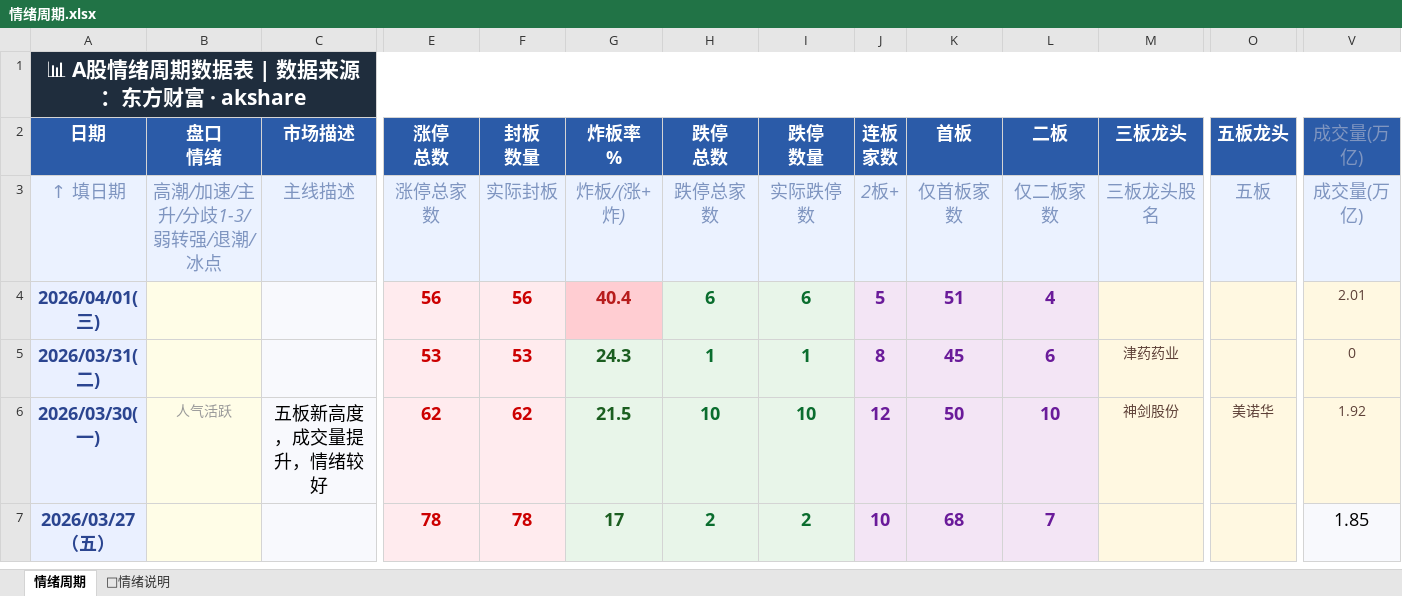
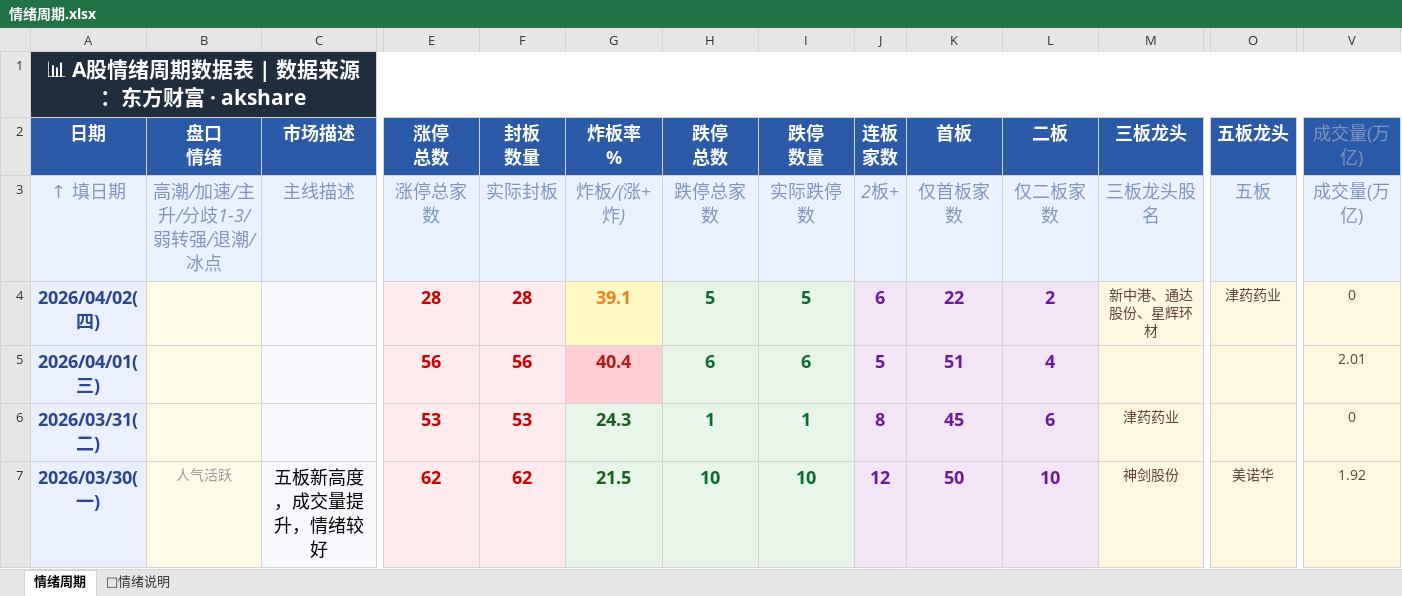
Before and after one commit to Buer97/KHOENIX, an Excel workbook: 情绪周期.xlsx, sheet 情绪周期, drawn as a sheet; only a part is shown, gaps mark what is left out; the shorter side is filled out with more unchanged rows; values as stored, in another font and other column widths than the file's, no borders; rows hold the shown columns only; the diff names each change by its address in the sheet, - before the commit and + after, or states it on an @@ line.

```diff
--- a/情绪周期.xlsx (sheet 情绪周期)
+++ b/情绪周期.xlsx (sheet 情绪周期)
+row 4: 2026/04/02(四) |  |  | 28 | 28 | 39.1 | 5 | 5 | 6 | 22 | 2 | 新中港、通达股份、星辉环材 | 津药药业 | 0
```
